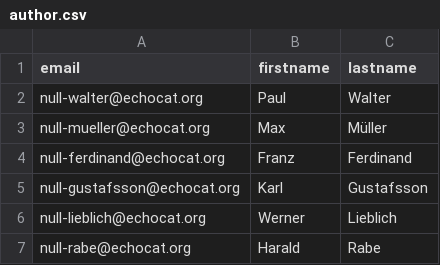
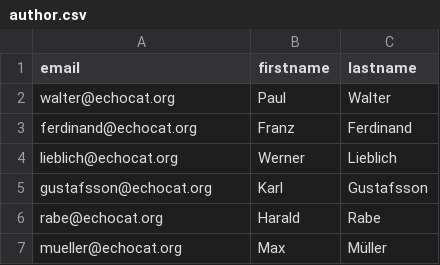
Before and after one commit to akshaysdev/library, a CSV file: csv/author.csv, drawn as a sheet.

```diff
--- a/csv/author.csv
+++ b/csv/author.csv
@@ -1,7 +1,7 @@
 email;firstname;lastname
-null-walter@echocat.org;Paul;Walter
-null-mueller@echocat.org;Max;Müller
-null-ferdinand@echocat.org;Franz;Ferdinand
-null-gustafsson@echocat.org;Karl;Gustafsson
-null-lieblich@echocat.org;Werner;Lieblich
-null-rabe@echocat.org;Harald;Rabe
+walter@echocat.org;Paul;Walter
+ferdinand@echocat.org;Franz;Ferdinand
+lieblich@echocat.org;Werner;Lieblich
+gustafsson@echocat.org;Karl;Gustafsson
+rabe@echocat.org;Harald;Rabe
+mueller@echocat.org;Max;Müller
```
Also changed, not shown: csv/books.csv, csv/magazines.csv, 25 other files.
